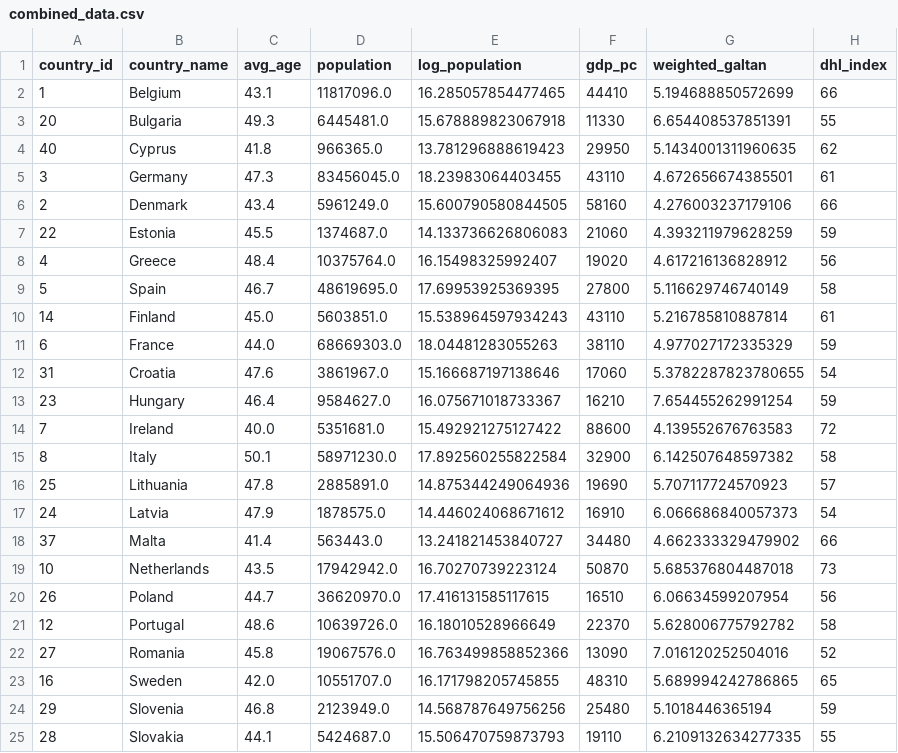
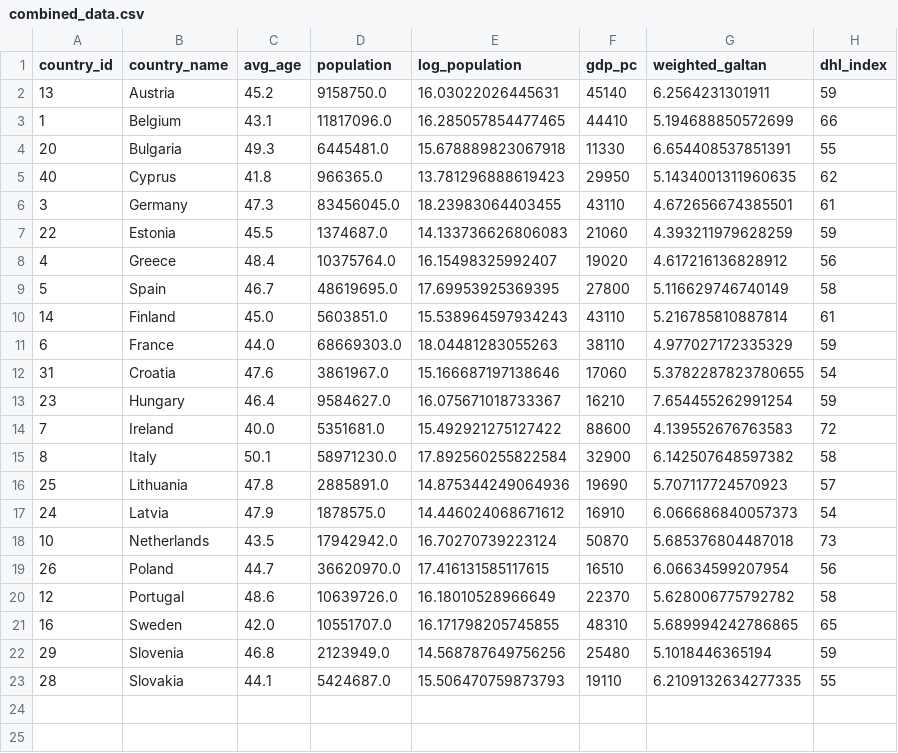
Before and after one commit to jinalpawar/DDE-Project, a CSV file: output/combined_data.csv, drawn as a sheet.

Commit message:
Add data extraction for Ess and EI

```diff
--- a/output/combined_data.csv
+++ b/output/combined_data.csv
@@ -1,2 +1,3 @@
 country_id,country_name,avg_age,population,log_population,gdp_pc,weighted_galtan,dhl_index
+13,Austria,45.2,9158750.0,16.03022026445631,45140,6.2564231301911,59
 1,Belgium,43.1,11817096.0,16.285057854477465,44410,5.194688850572699,66
@@ -5,3 +6,2 @@ country_id,country_name,avg_age,population,log_population,gdp_pc,weighted_galtan
 3,Germany,47.3,83456045.0,18.23983064403455,43110,4.672656674385501,61
-2,Denmark,43.4,5961249.0,15.600790580844505,58160,4.276003237179106,66
 22,Estonia,45.5,1374687.0,14.133736626806083,21060,4.393211979628259,59
@@ -17,3 +17,2 @@ country_id,country_name,avg_age,population,log_population,gdp_pc,weighted_galtan
 24,Latvia,47.9,1878575.0,14.446024068671612,16910,6.066686840057373,54
-37,Malta,41.4,563443.0,13.241821453840727,34480,4.662333329479902,66
 10,Netherlands,43.5,17942942.0,16.70270739223124,50870,5.685376804487018,73
@@ -21,3 +20,2 @@ country_id,country_name,avg_age,population,log_population,gdp_pc,weighted_galtan
 12,Portugal,48.6,10639726.0,16.18010528966649,22370,5.628006775792782,58
-27,Romania,45.8,19067576.0,16.763499858852366,13090,7.016120252504016,52
 16,Sweden,42.0,10551707.0,16.171798205745855,48310,5.689994242786865,65
```
Also changed, not shown: 8 other files.
